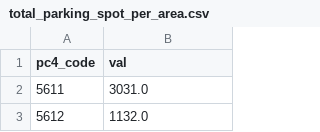
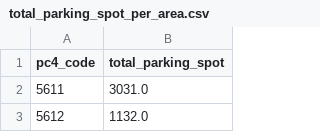
Before and after one commit to chandieka/air-analysis, a CSV file: datasets/others/total_parking_spot_per_area.csv, drawn as a sheet; only a part is shown.

```diff
--- a/datasets/others/total_parking_spot_per_area.csv
+++ b/datasets/others/total_parking_spot_per_area.csv
@@ -1,2 +1,2 @@
-pc4_code,val
+pc4_code,total_parking_spot
 5611,3031.0
```
Also changed, not shown: datasets/others/total_green_areas_per_area.csv, datasets/others/total_trees_per_area.csv.
